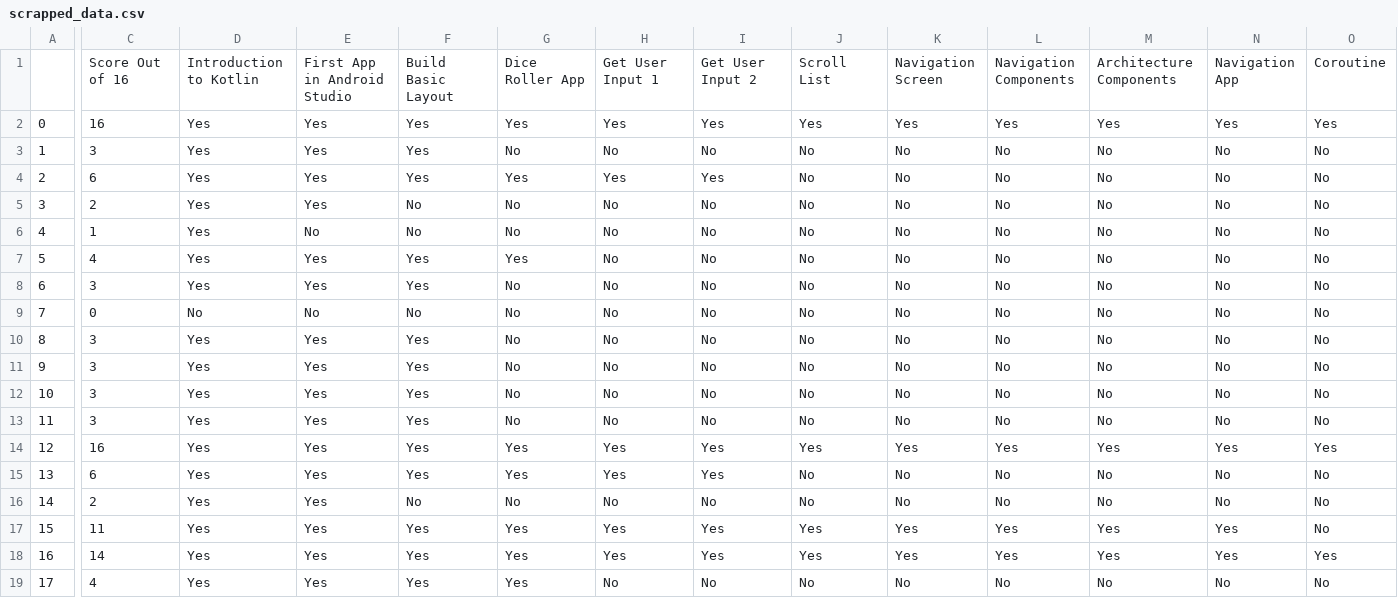
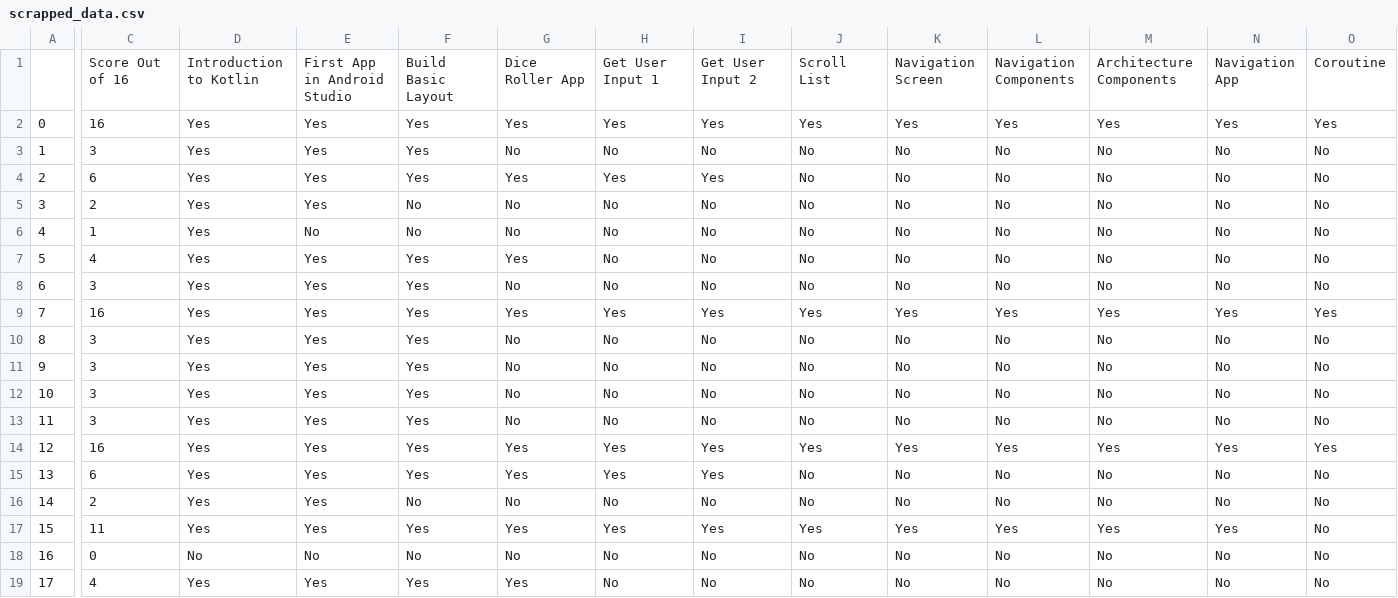
Before and after one commit to HemantSachdeva/google_developers_profile_scraper, a CSV file: data/scrapped_data.csv, drawn as a sheet; only a part is shown, gaps mark what is left out; the diff covers the shown part only; the diff names each change by its address in the sheet, - before the commit and + after, or states it on an @@ line.

```diff
--- a/data/scrapped_data.csv
+++ b/data/scrapped_data.csv
-C9: 0
+C9: 16
-D9: No
+D9: Yes
-E9: No
+E9: Yes
-F9: No
+F9: Yes
-G9: No
+G9: Yes
-H9: No
+H9: Yes
-I9: No
+I9: Yes
-J9: No
+J9: Yes
-K9: No
+K9: Yes
-L9: No
+L9: Yes
-M9: No
+M9: Yes
-N9: No
+N9: Yes
-O9: No
+O9: Yes
-C18: 14
+C18: 0
-D18: Yes
+D18: No
-E18: Yes
+E18: No
-F18: Yes
+F18: No
-G18: Yes
+G18: No
-H18: Yes
+H18: No
-I18: Yes
+I18: No
-J18: Yes
+J18: No
-K18: Yes
+K18: No
-L18: Yes
+L18: No
-M18: Yes
+M18: No
-N18: Yes
+N18: No
-O18: Yes
+O18: No
```
Also changed, not shown: 7 edited cells elsewhere in this file, 1 other file.
